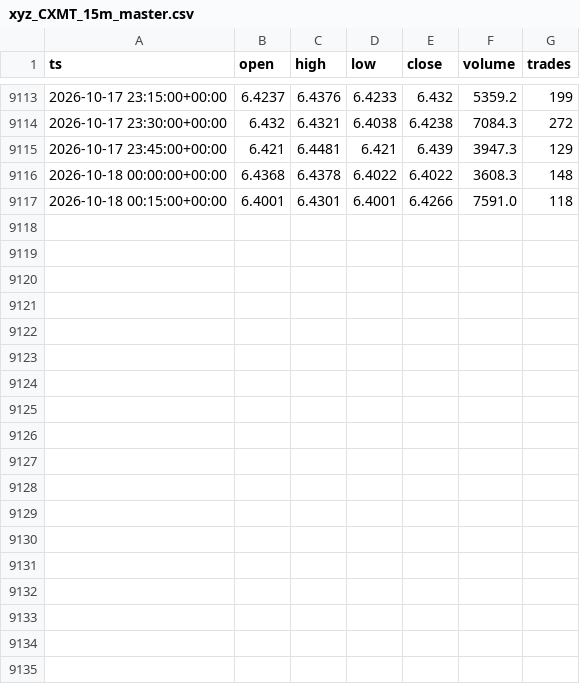
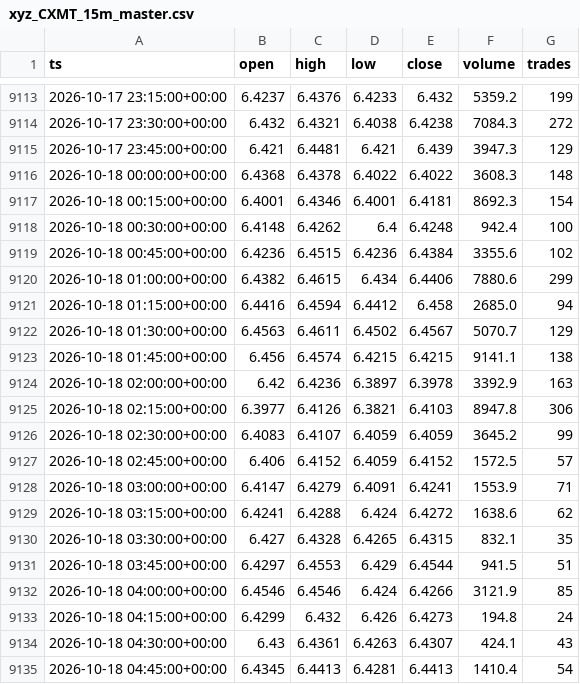
Before and after one commit to marsierz-ui/CXMT_data, a CSV file: out/xyz_CXMT_15m_master.csv, drawn as a sheet; only a part is shown, gaps mark what is left out.

```diff
--- a/out/xyz_CXMT_15m_master.csv
+++ b/out/xyz_CXMT_15m_master.csv
@@ -9116,2 +9116,20 @@ ts,open,high,low,close,volume,trades
 2026-10-18 00:00:00+00:00,6.4368,6.4378,6.4022,6.4022,3608.3,148
-2026-10-18 00:15:00+00:00,6.4001,6.4301,6.4001,6.4266,7591.0,118
+2026-10-18 00:15:00+00:00,6.4001,6.4346,6.4001,6.4181,8692.3,154
+2026-10-18 00:30:00+00:00,6.4148,6.4262,6.4,6.4248,942.4,100
+2026-10-18 00:45:00+00:00,6.4236,6.4515,6.4236,6.4384,3355.6,102
+2026-10-18 01:00:00+00:00,6.4382,6.4615,6.434,6.4406,7880.6,299
+2026-10-18 01:15:00+00:00,6.4416,6.4594,6.4412,6.458,2685.0,94
+2026-10-18 01:30:00+00:00,6.4563,6.4611,6.4502,6.4567,5070.7,129
+2026-10-18 01:45:00+00:00,6.456,6.4574,6.4215,6.4215,9141.1,138
+2026-10-18 02:00:00+00:00,6.42,6.4236,6.3897,6.3978,3392.9,163
+2026-10-18 02:15:00+00:00,6.3977,6.4126,6.3821,6.4103,8947.8,306
+2026-10-18 02:30:00+00:00,6.4083,6.4107,6.4059,6.4059,3645.2,99
+2026-10-18 02:45:00+00:00,6.406,6.4152,6.4059,6.4152,1572.5,57
+2026-10-18 03:00:00+00:00,6.4147,6.4279,6.4091,6.4241,1553.9,71
+2026-10-18 03:15:00+00:00,6.4241,6.4288,6.424,6.4272,1638.6,62
+2026-10-18 03:30:00+00:00,6.427,6.4328,6.4265,6.4315,832.1,35
+2026-10-18 03:45:00+00:00,6.4297,6.4553,6.429,6.4544,941.5,51
+2026-10-18 04:00:00+00:00,6.4546,6.4546,6.424,6.4266,3121.9,85
+2026-10-18 04:15:00+00:00,6.4299,6.432,6.426,6.4273,194.8,24
+2026-10-18 04:30:00+00:00,6.43,6.4361,6.4263,6.4307,424.1,43
+2026-10-18 04:45:00+00:00,6.4345,6.4413,6.4281,6.4413,1410.4,54
```
Also changed, not shown: out/xyz_CXMT_1d_master.csv, out/xyz_CXMT_1h_master.csv, 3 other files.
